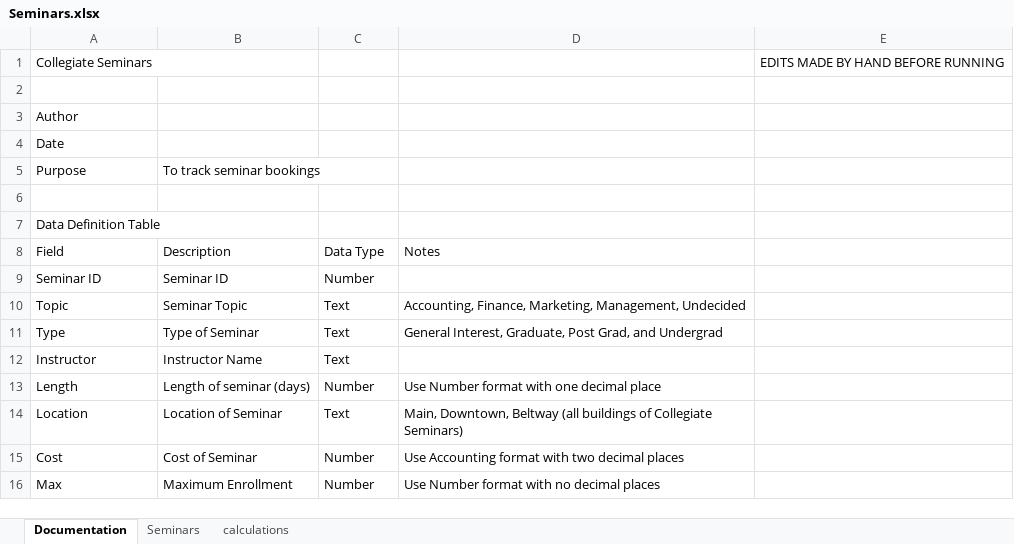
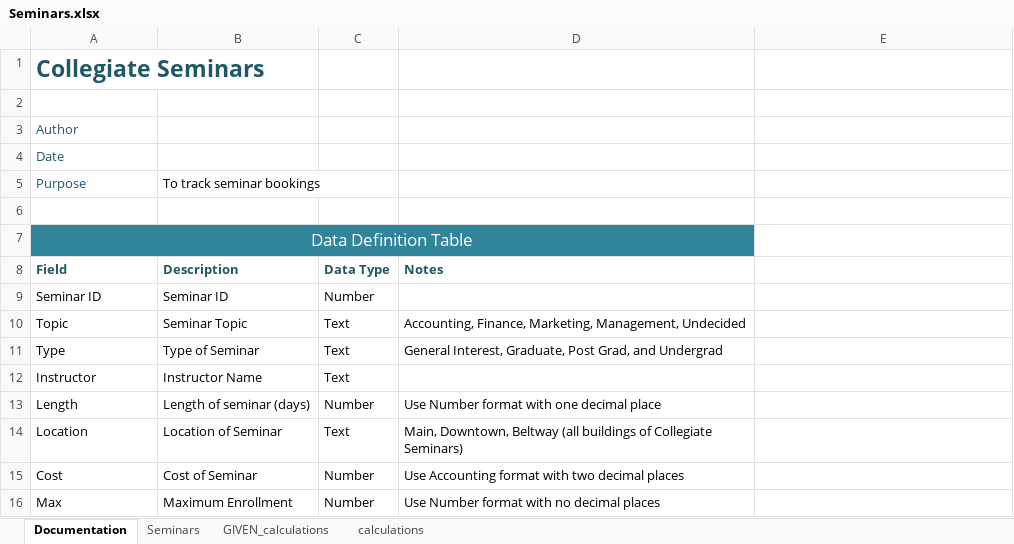
Before and after one commit to AkivaNugent/CSI-260--Advanced-Python, an Excel workbook: csi260final/Q3/Seminars.xlsx, sheet Documentation, drawn as a sheet; values as stored, in another font and other column widths than the file's, no borders; the diff names each change by its address in the sheet, - before the commit and + after, or states it on an @@ line.

```diff
--- a/csi260final/Q3/Seminars.xlsx (sheet Documentation)
+++ b/csi260final/Q3/Seminars.xlsx (sheet Documentation)
+sheet tab: GIVEN_calculations
@@ A1 text colour: black → #205867, bold: off → on, text size: larger @@
-E1: EDITS MADE BY HAND BEFORE RUNNING
+E1: (empty)
-A3:A5 text colour: black
+A3:A5 text colour: #205867
@@ A7 text size: larger, fill: none → #31859B, text colour: black → #FFFFFF, alignment: left → center @@
+A7:D7 merged
@@ A8:D8 text colour: black → #205867, bold: off → on @@
```
Also changed, not shown: sheet Seminars, sheet calculations, 5 other files.
